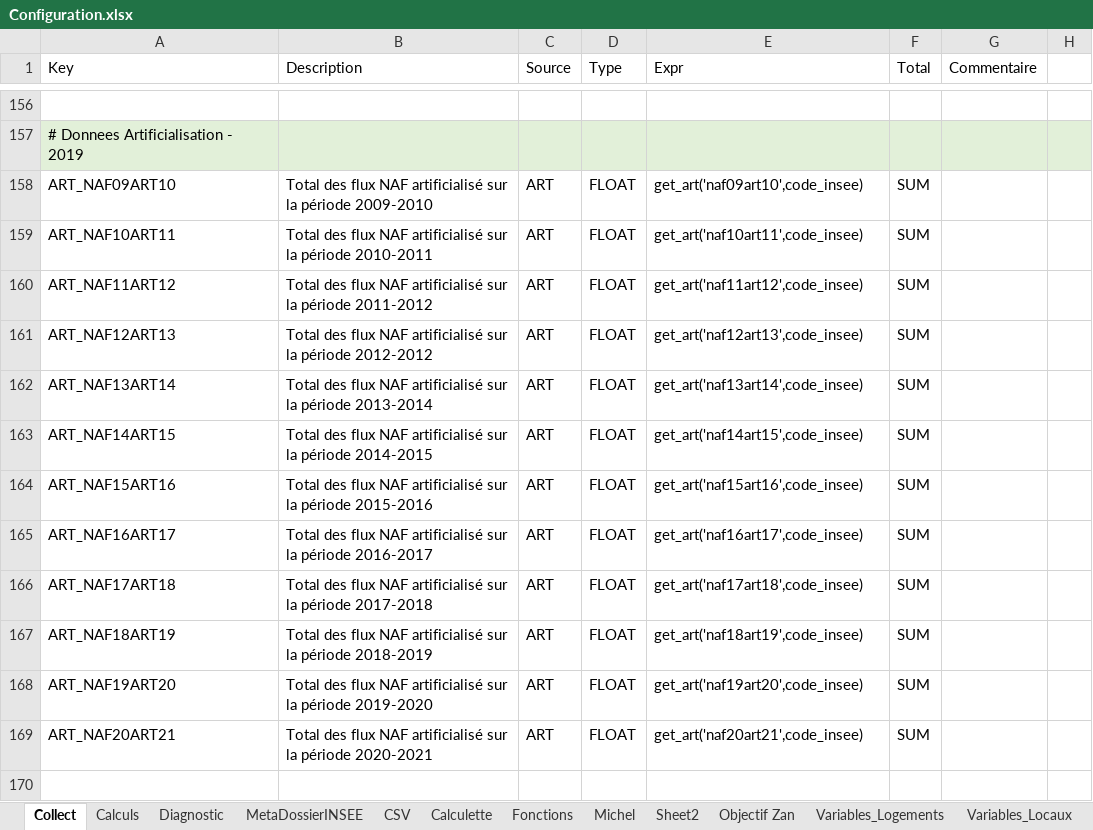
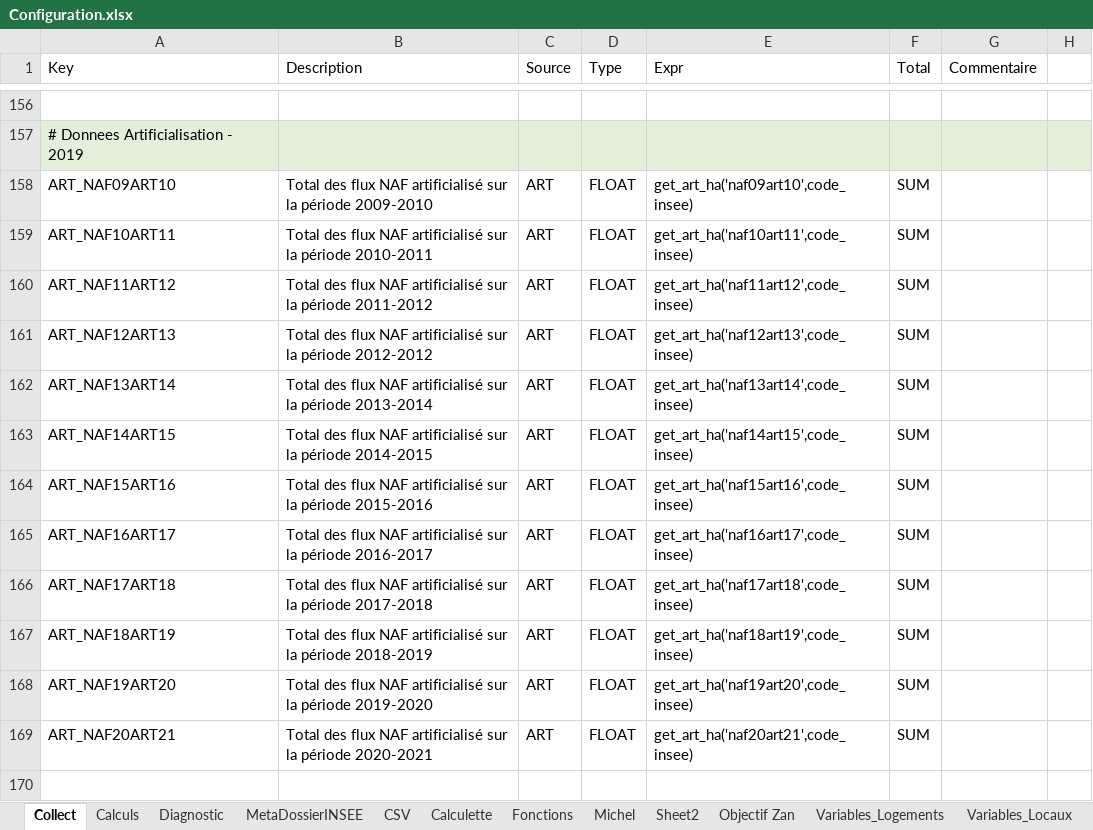
Before and after one commit to bheuse/ConsommationFonciere, an Excel workbook: input/Configuration.xlsx, sheet Collect, drawn as a sheet; only a part is shown, gaps mark what is left out; values as stored, in another font and other column widths than the file's, no borders; the diff covers the shown part only; the diff names each change by its address in the sheet, - before the commit and + after, or states it on an @@ line.

```diff
--- a/input/Configuration.xlsx (sheet Collect)
+++ b/input/Configuration.xlsx (sheet Collect)
-E158 (Expr): get_art('naf09art10',code_insee)
+E158 (Expr): get_art_ha('naf09art10',code_insee)
-E159 (Expr): get_art('naf10art11',code_insee)
+E159 (Expr): get_art_ha('naf10art11',code_insee)
-E160 (Expr): get_art('naf11art12',code_insee)
+E160 (Expr): get_art_ha('naf11art12',code_insee)
-E161 (Expr): get_art('naf12art13',code_insee)
+E161 (Expr): get_art_ha('naf12art13',code_insee)
-E162 (Expr): get_art('naf13art14',code_insee)
+E162 (Expr): get_art_ha('naf13art14',code_insee)
-E163 (Expr): get_art('naf14art15',code_insee)
+E163 (Expr): get_art_ha('naf14art15',code_insee)
-E164 (Expr): get_art('naf15art16',code_insee)
+E164 (Expr): get_art_ha('naf15art16',code_insee)
-E165 (Expr): get_art('naf16art17',code_insee)
+E165 (Expr): get_art_ha('naf16art17',code_insee)
-E166 (Expr): get_art('naf17art18',code_insee)
+E166 (Expr): get_art_ha('naf17art18',code_insee)
-E167 (Expr): get_art('naf18art19',code_insee)
+E167 (Expr): get_art_ha('naf18art19',code_insee)
-E168 (Expr): get_art('naf19art20',code_insee)
+E168 (Expr): get_art_ha('naf19art20',code_insee)
-E169 (Expr): get_art('naf20art21',code_insee)
+E169 (Expr): get_art_ha('naf20art21',code_insee)
```
Also changed, not shown: 22 edited cells and cell formats elsewhere in this sheet, sheet Calculette, sheet Sheet2, sheet Michel, sheet Objectif Zan, formulas that keep their value, charts or pictures, 5 other files.
